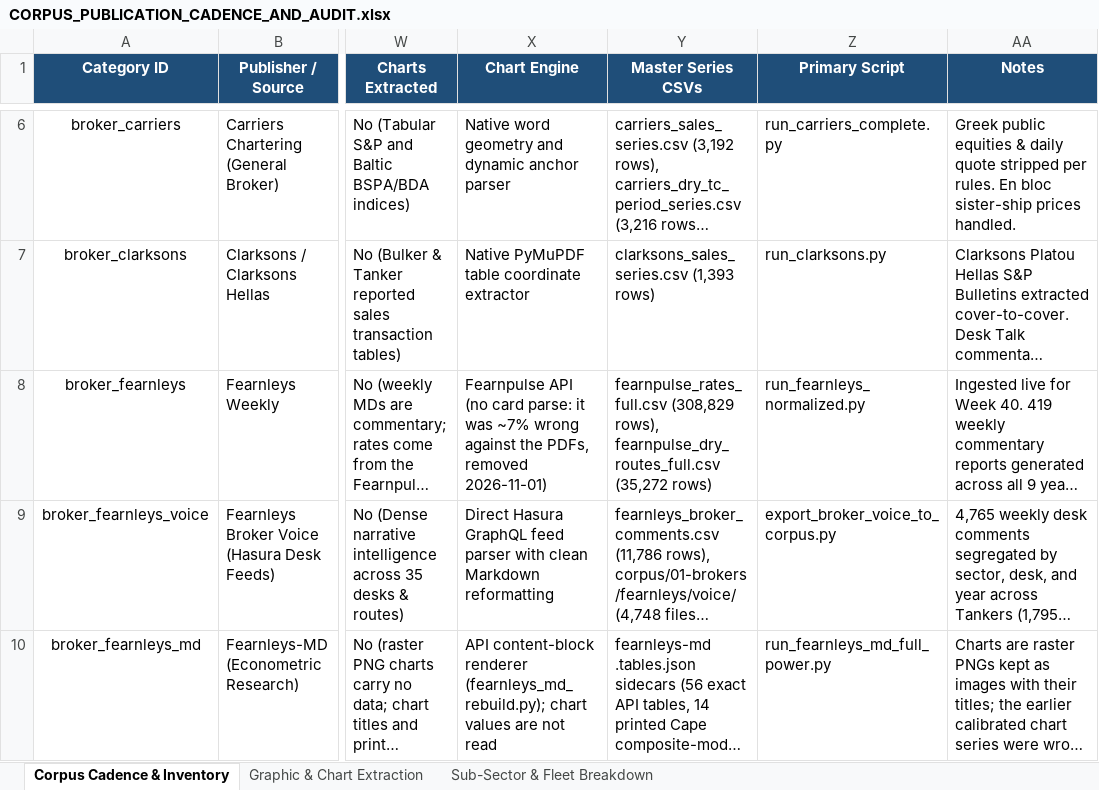
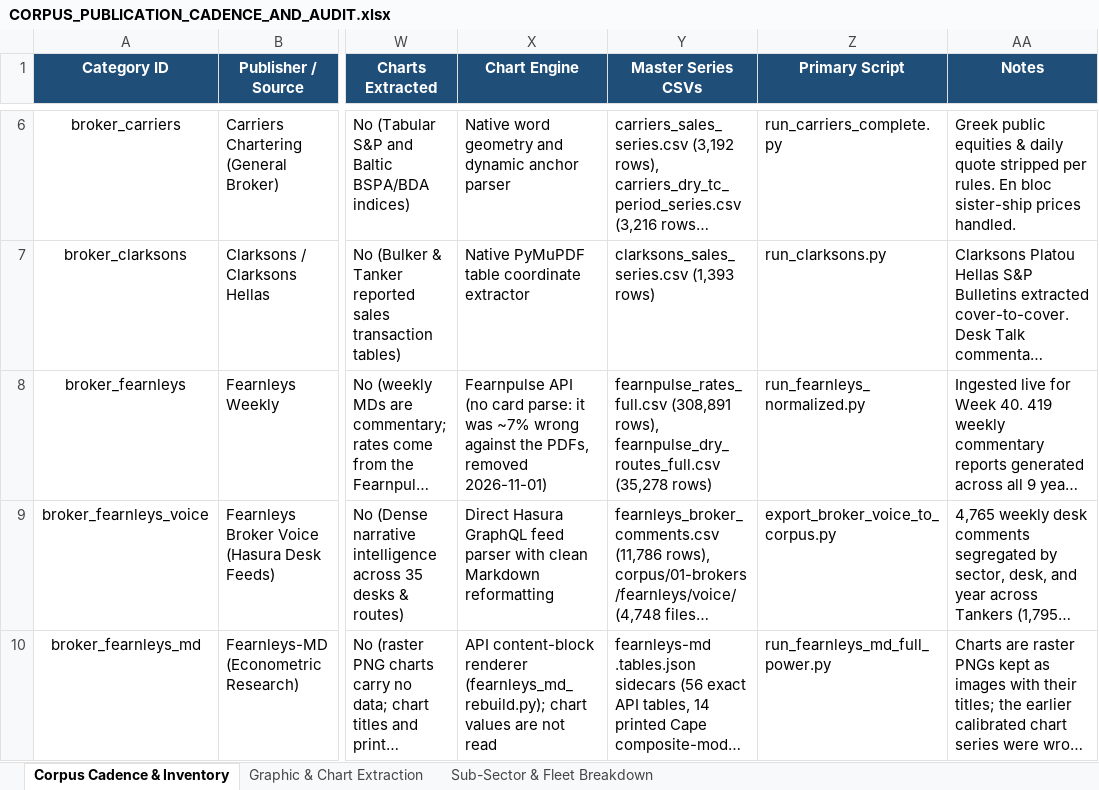
Before and after one commit to yieldchaser/Shipping, an Excel workbook: corpus/CORPUS_PUBLICATION_CADENCE_AND_AUDIT.xlsx, sheet Corpus Cadence & Inventory, drawn as a sheet; only a part is shown, gaps mark what is left out; long unchanged cells end in …; values as stored, in another font and other column widths than the file's, no borders; the diff names each change by its address in the sheet, - before the commit and + after, or states it on an @@ line.

Commit message:
data(broker-reports): ingest weekly market reports and update cadence audit [skip ci]

```diff
--- a/corpus/CORPUS_PUBLICATION_CADENCE_AND_AUDIT.xlsx (sheet Corpus Cadence & Inventory)
+++ b/corpus/CORPUS_PUBLICATION_CADENCE_AND_AUDIT.xlsx (sheet Corpus Cadence & Inventory)
-Y8 (Master Series CSVs): fearnpulse_rates_full.csv (308,829 rows), fearnpulse_dry_routes_full.csv (35,272 rows)
+Y8 (Master Series CSVs): fearnpulse_rates_full.csv (308,891 rows), fearnpulse_dry_routes_full.csv (35,278 rows)
```
Also changed, not shown: data/extracted/series/corpus_publication_cadence_and_audit.xlsx, data/extracted/series/gibson_master_tanker_series.xlsx, 5 other files.
